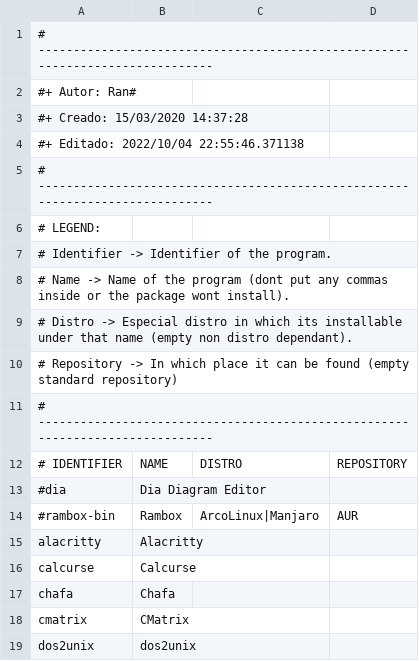
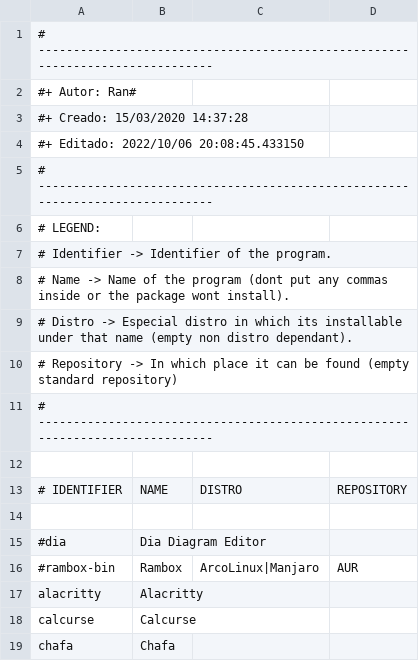
Before and after one commit to Ran-n/config, a CSV file: media/progs.csv, drawn as a sheet; only a part is shown; the shorter side is filled out with more unchanged rows.

Commit message:
minor change

```diff
--- a/media/progs.csv
+++ b/media/progs.csv
@@ -3,3 +3,3 @@
 #+ Creado:	15/03/2020 14:37:28
-#+ Editado:	2022/10/04 22:55:46.371138
+#+ Editado:	2022/10/06 20:08:45.433150
 # ------------------------------------------------------------------------------
@@ -11,3 +11,5 @@
 # ------------------------------------------------------------------------------
+
 # IDENTIFIER, NAME, DISTRO, REPOSITORY
+
 #dia,"Dia Diagram Editor",,
```
